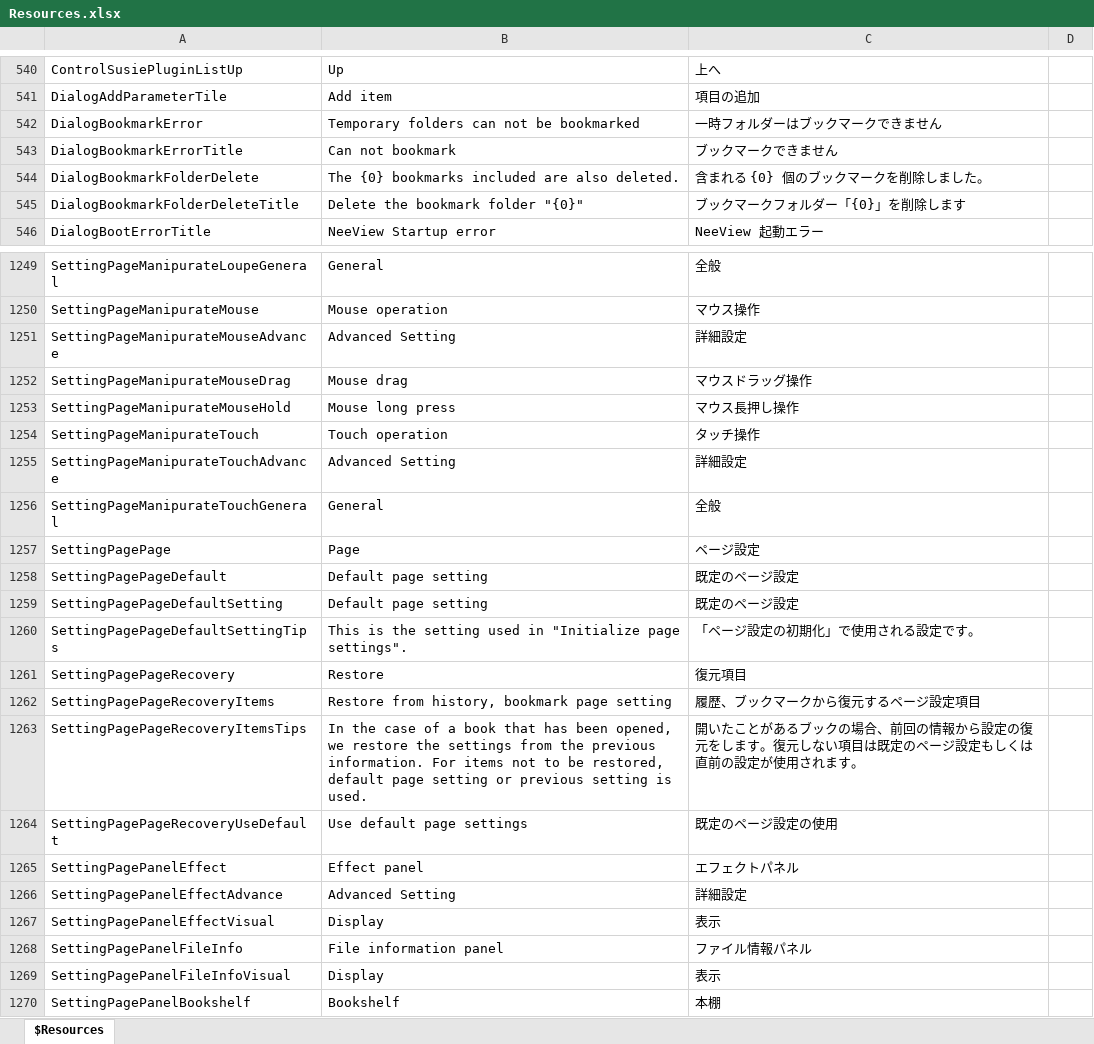
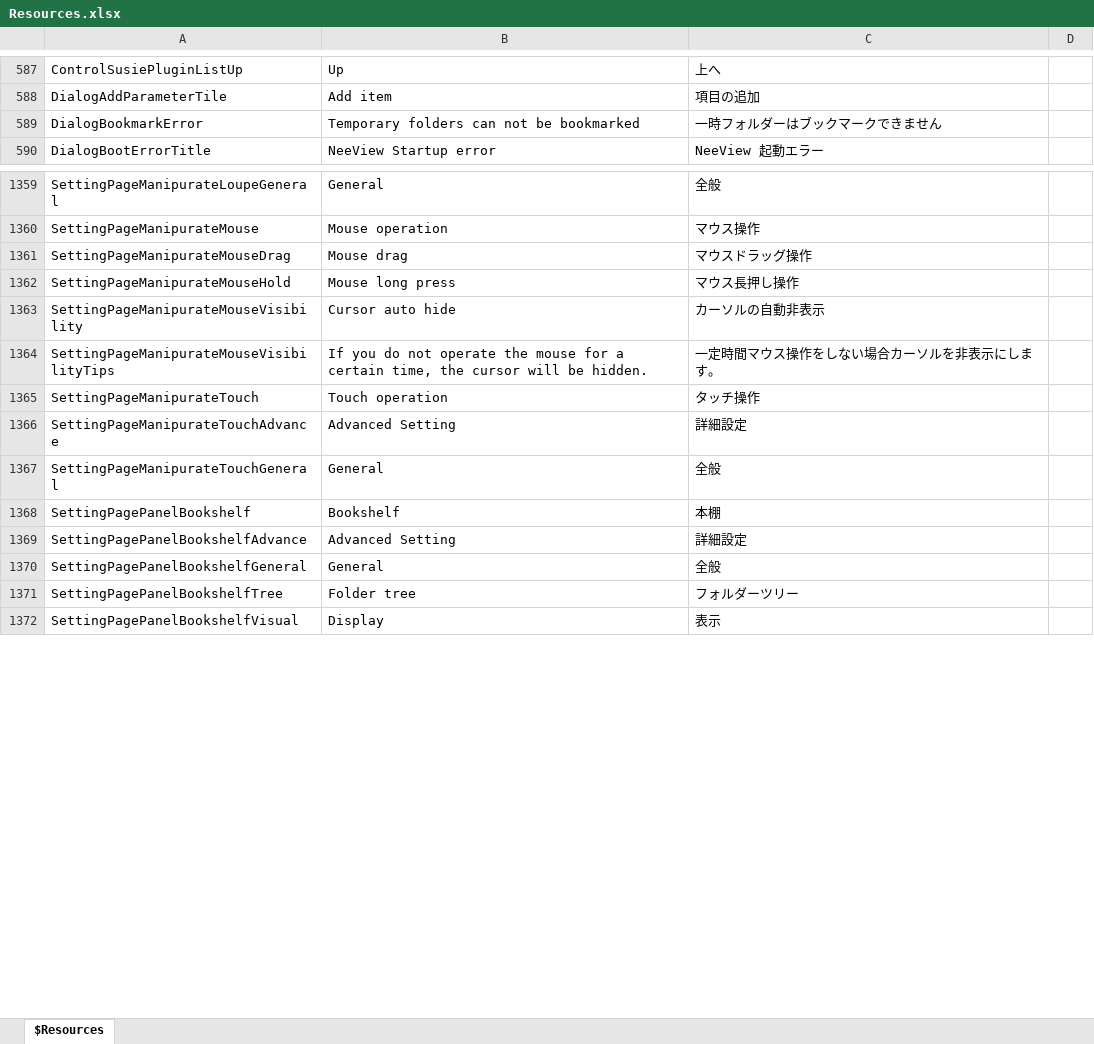
Before and after one commit to karma-sun/neeview, an Excel workbook: Language/Resources.xlsx, sheet $Resources, drawn as a sheet; only a part is shown, gaps mark what is left out; the shorter side is filled out with more unchanged rows; values as stored, in another font and other column widths than the file's, no borders; removed rows and columns are numbered as before the commit, all else as after; the diff covers the shown part only; the diff names each change by its address in the sheet, - before the commit and + after, or states it on an @@ line.

```diff
--- a/Language/Resources.xlsx (sheet $Resources)
+++ b/Language/Resources.xlsx (sheet $Resources)
-row 543: DialogBookmarkErrorTitle | Can not bookmark | ブックマークできません
-row 544: DialogBookmarkFolderDelete | The {0} bookmarks included are also deleted. | 含まれる {0} 個のブックマークを削除しました。
-row 545: DialogBookmarkFolderDeleteTitle | Delete the bookmark folder "{0}" | ブックマークフォルダー「{0}」を削除します
-row 1251: SettingPageManipurateMouseAdvance | Advanced Setting | 詳細設定
@@ row 1479 moved to row 1363: SettingPageManipurateMouseVisibility @@
@@ row 1480 moved to row 1364: SettingPageManipurateMouseVisibilityTips @@
-row 1257: SettingPagePage | Page | ページ設定
-row 1258: SettingPagePageDefault | Default page setting | 既定のページ設定
-row 1259: SettingPagePageDefaultSetting | Default page setting | 既定のページ設定
-row 1260: SettingPagePageDefaultSettingTips | This is the setting used in "Initialize page settings". | 「ページ設定の初期化」で使用される設定です。
-row 1261: SettingPagePageRecovery | Restore | 復元項目
-row 1262: SettingPagePageRecoveryItems | Restore from history, bookmark page setting | 履歴、ブックマークから復元するページ設定項目
-row 1263: SettingPagePageRecoveryItemsTips | In the case of a book that has been opened, we restore the settings from the previous information. For items not to be restored, default page setting or previous setting is used. | 開いたことがあるブックの場合、前回の情報から設定の復元をします。復元しない項目は既定のページ設定もしくは直前の設定が使用されます。
-row 1264: SettingPagePageRecoveryUseDefault | Use default page settings | 既定のページ設定の使用
@@ row 1265 moved to row 1373: SettingPagePanelEffect @@
@@ row 1266 moved to row 1374: SettingPagePanelEffectAdvance @@
@@ row 1267 moved to row 1375: SettingPagePanelEffectVisual @@
@@ row 1268 moved to row 1376: SettingPagePanelFileInfo @@
@@ row 1269 moved to row 1377: SettingPagePanelFileInfoVisual @@
```
Also changed, not shown: 55 removed rows and 219 moved rows elsewhere in this sheet, 4 other files.
